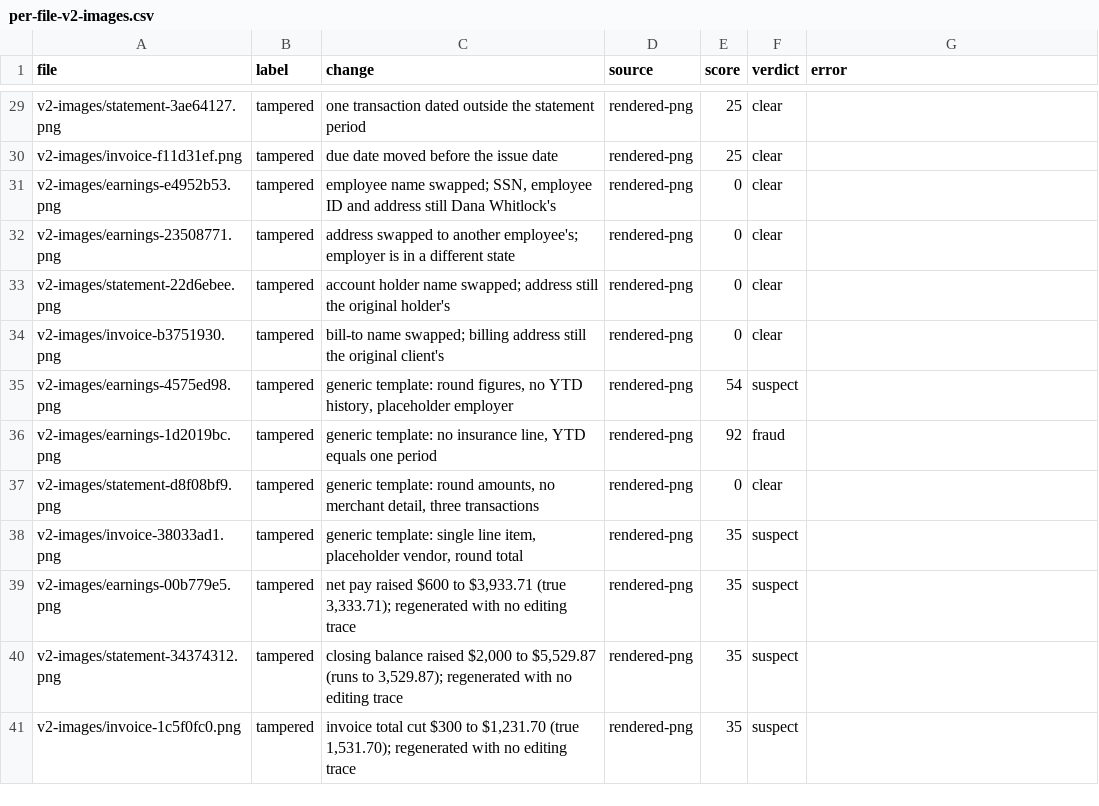
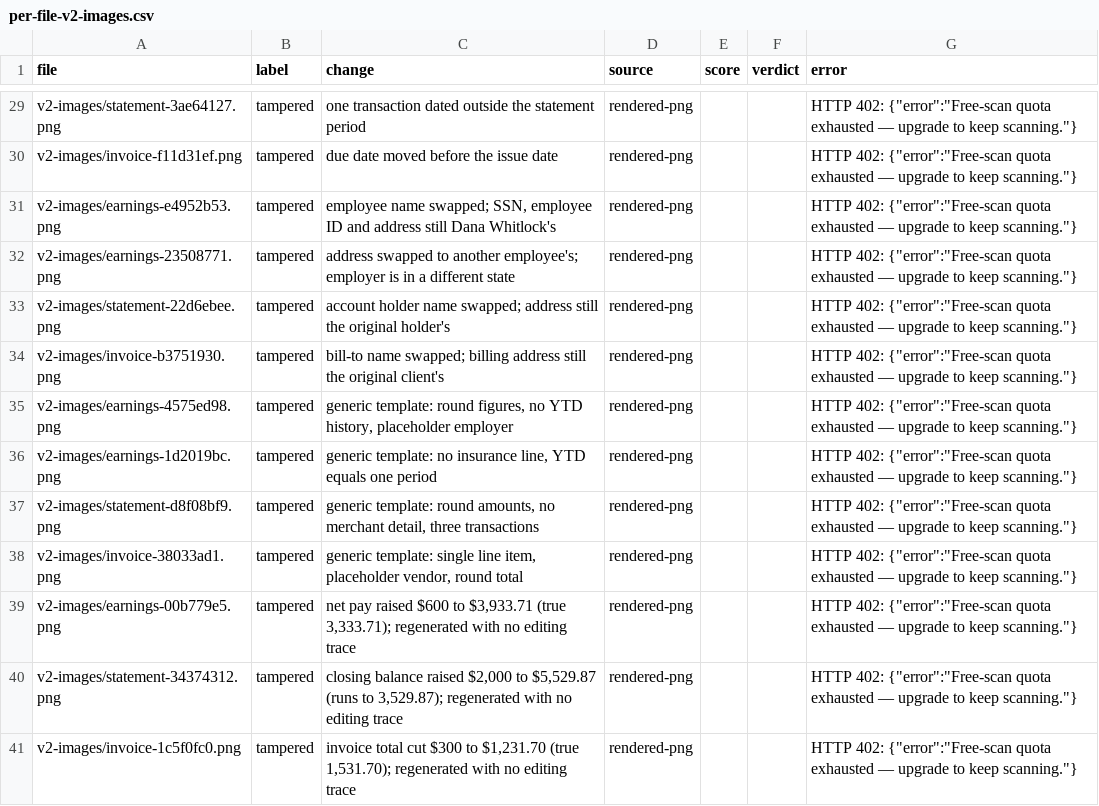
Before and after one commit to magpiexyz-lab/FraudShield, a CSV file: fraud-eval/results/per-file-v2-images.csv, drawn as a sheet; only a part is shown, gaps mark what is left out; the diff covers the shown part only.

```diff
--- a/fraud-eval/results/per-file-v2-images.csv
+++ b/fraud-eval/results/per-file-v2-images.csv
@@ -29,13 +29,13 @@ file,label,change,source,score,verdict,error
-"v2-images/statement-3ae64127.png","tampered","one transaction dated outside the statement period","rendered-png","25","clear",""
-"v2-images/invoice-f11d31ef.png","tampered","due date moved before the issue date","rendered-png","25","clear",""
-"v2-images/earnings-e4952b53.png","tampered","employee name swapped; SSN, employee ID and address still Dana Whitlock's","rendered-png","0","clear",""
-"v2-images/earnings-23508771.png","tampered","address swapped to another employee's; employer is in a different state","rendered-png","0","clear",""
-"v2-images/statement-22d6ebee.png","tampered","account holder name swapped; address still the original holder's","rendered-png","0","clear",""
-"v2-images/invoice-b3751930.png","tampered","bill-to name swapped; billing address still the original client's","rendered-png","0","clear",""
-"v2-images/earnings-4575ed98.png","tampered","generic template: round figures, no YTD history, placeholder employer","rendered-png","54","suspect",""
-"v2-images/earnings-1d2019bc.png","tampered","generic template: no insurance line, YTD equals one period","rendered-png","92","fraud",""
-"v2-images/statement-d8f08bf9.png","tampered","generic template: round amounts, no merchant detail, three transactions","rendered-png","0","clear",""
-"v2-images/invoice-38033ad1.png","tampered","generic template: single line item, placeholder vendor, round total","rendered-png","35","suspect",""
-"v2-images/earnings-00b779e5.png","tampered","net pay raised $600 to $3,933.71 (true 3,333.71); regenerated with no editing trace","rendered-png","35","suspect",""
-"v2-images/statement-34374312.png","tampered","closing balance raised $2,000 to $5,529.87 (runs to 3,529.87); regenerated with no editing trace","rendered-png","35","suspect",""
-"v2-images/invoice-1c5f0fc0.png","tampered","invoice total cut $300 to $1,231.70 (true 1,531.70); regenerated with no editing trace","rendered-png","35","suspect",""
+"v2-images/statement-3ae64127.png","tampered","one transaction dated outside the statement period","rendered-png","","","HTTP 402: {""error"":""Free-scan quota exhausted — upgrade to keep scanning.""}"
+"v2-images/invoice-f11d31ef.png","tampered","due date moved before the issue date","rendered-png","","","HTTP 402: {""error"":""Free-scan quota exhausted — upgrade to keep scanning.""}"
+"v2-images/earnings-e4952b53.png","tampered","employee name swapped; SSN, employee ID and address still Dana Whitlock's","rendered-png","","","HTTP 402: {""error"":""Free-scan quota exhausted — upgrade to keep scanning.""}"
+"v2-images/earnings-23508771.png","tampered","address swapped to another employee's; employer is in a different state","rendered-png","","","HTTP 402: {""error"":""Free-scan quota exhausted — upgrade to keep scanning.""}"
+"v2-images/statement-22d6ebee.png","tampered","account holder name swapped; address still the original holder's","rendered-png","","","HTTP 402: {""error"":""Free-scan quota exhausted — upgrade to keep scanning.""}"
+"v2-images/invoice-b3751930.png","tampered","bill-to name swapped; billing address still the original client's","rendered-png","","","HTTP 402: {""error"":""Free-scan quota exhausted — upgrade to keep scanning.""}"
+"v2-images/earnings-4575ed98.png","tampered","generic template: round figures, no YTD history, placeholder employer","rendered-png","","","HTTP 402: {""error"":""Free-scan quota exhausted — upgrade to keep scanning.""}"
+"v2-images/earnings-1d2019bc.png","tampered","generic template: no insurance line, YTD equals one period","rendered-png","","","HTTP 402: {""error"":""Free-scan quota exhausted — upgrade to keep scanning.""}"
+"v2-images/statement-d8f08bf9.png","tampered","generic template: round amounts, no merchant detail, three transactions","rendered-png","","","HTTP 402: {""error"":""Free-scan quota exhausted — upgrade to keep scanning.""}"
+"v2-images/invoice-38033ad1.png","tampered","generic template: single line item, placeholder vendor, round total","rendered-png","","","HTTP 402: {""error"":""Free-scan quota exhausted — upgrade to keep scanning.""}"
+"v2-images/earnings-00b779e5.png","tampered","net pay raised $600 to $3,933.71 (true 3,333.71); regenerated with no editing trace","rendered-png","","","HTTP 402: {""error"":""Free-scan quota exhausted — upgrade to keep scanning.""}"
+"v2-images/statement-34374312.png","tampered","closing balance raised $2,000 to $5,529.87 (runs to 3,529.87); regenerated with no editing trace","rendered-png","","","HTTP 402: {""error"":""Free-scan quota exhausted — upgrade to keep scanning.""}"
+"v2-images/invoice-1c5f0fc0.png","tampered","invoice total cut $300 to $1,231.70 (true 1,531.70); regenerated with no editing trace","rendered-png","","","HTTP 402: {""error"":""Free-scan quota exhausted — upgrade to keep scanning.""}"
```
Also changed, not shown: 38 edited cells elsewhere in this file, 2 other files.
